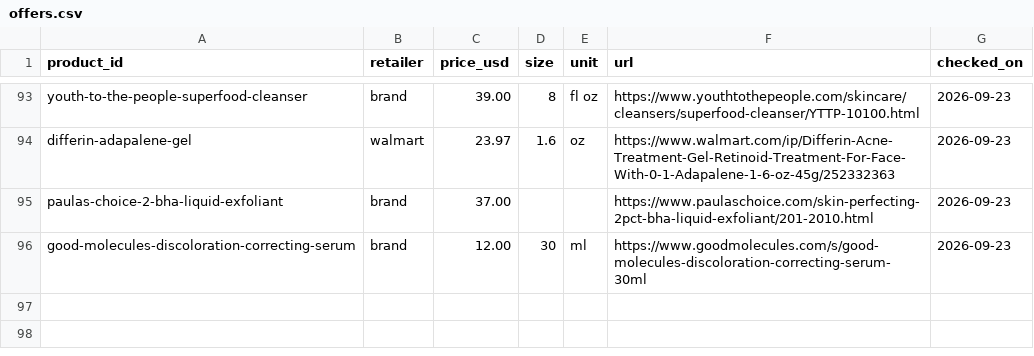
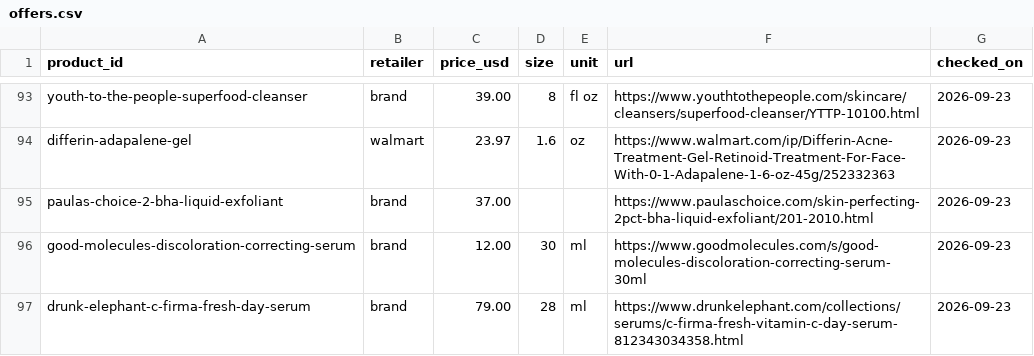
Before and after one commit to hitanshich17/nuskha, a CSV file: catalog/offers.csv, drawn as a sheet; only a part is shown, gaps mark what is left out; the diff names each change by its address in the sheet, - before the commit and + after, or states it on an @@ line.

```diff
--- a/catalog/offers.csv
+++ b/catalog/offers.csv
+row 97: drunk-elephant-c-firma-fresh-day-serum | brand | 79.00 | 28 | ml | https://www.drunkelephant.com/collections/serums/c-firma-fresh-vitamin-c-day-serum-812343034358.html | 2026-09-23
```
Also changed, not shown: 1 other file.
